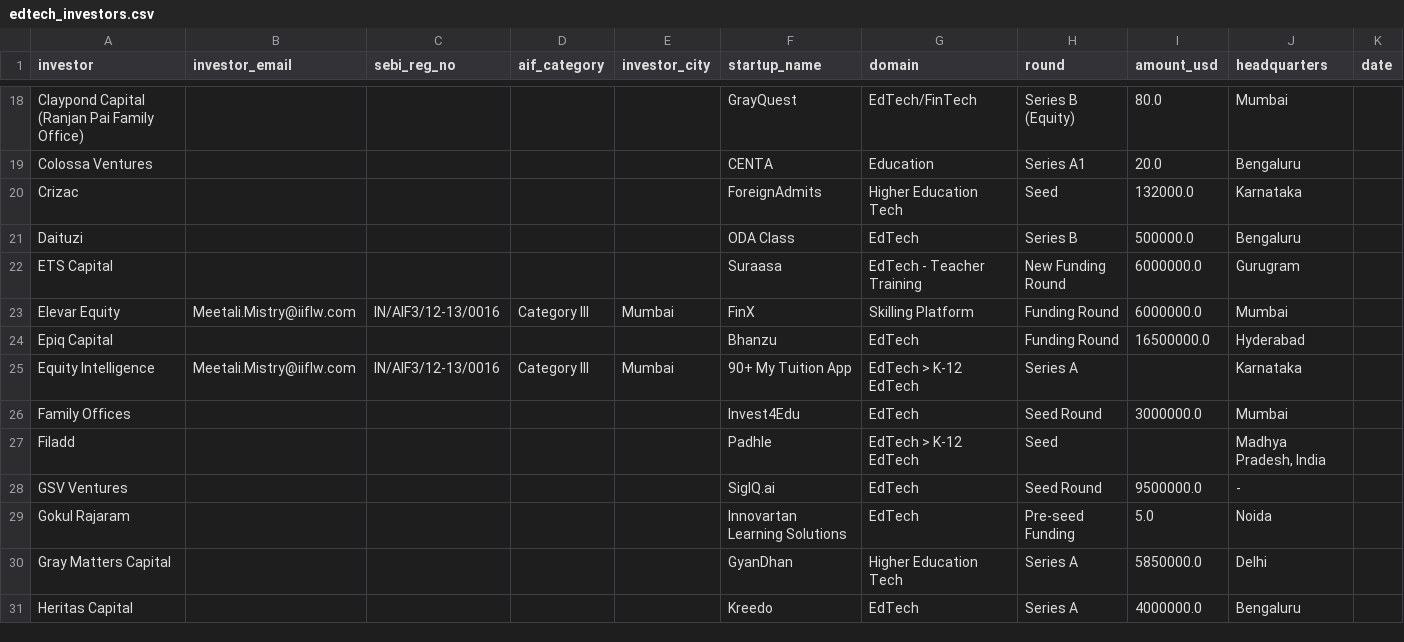
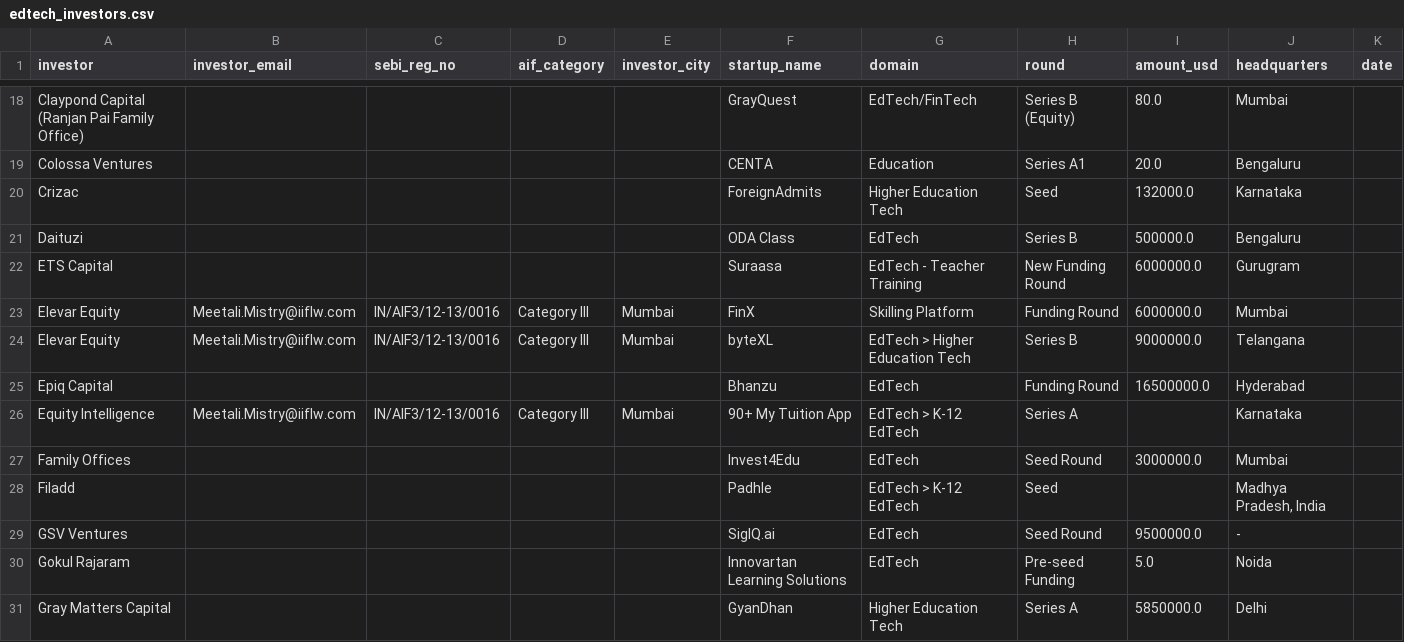
Before and after one commit to jjf2009/InvestorFinder, a CSV file: data/edtech_investors.csv, drawn as a sheet; only a part is shown, gaps mark what is left out; the shorter side is filled out with more unchanged rows.

```diff
--- a/data/edtech_investors.csv
+++ b/data/edtech_investors.csv
@@ -23,2 +23,3 @@ ETS Capital,,,,,Suraasa,EdTech - Teacher Training,New Funding Round,6000000.0,Gu
 Elevar Equity,Meetali.Mistry@iiflw.com,IN/AIF3/12-13/0016,Category III,Mumbai,FinX,Skilling Platform,Funding Round,6000000.0,Mumbai,
+Elevar Equity,Meetali.Mistry@iiflw.com,IN/AIF3/12-13/0016,Category III,Mumbai,byteXL,EdTech > Higher Education Tech,Series B,9000000.0,Telangana,
 Epiq Capital,,,,,Bhanzu,EdTech,Funding Round,16500000.0,Hyderabad,
```
Also changed, not shown: data/india_funding_2024.csv, data/india_funding_2025.csv, 1 other file.
